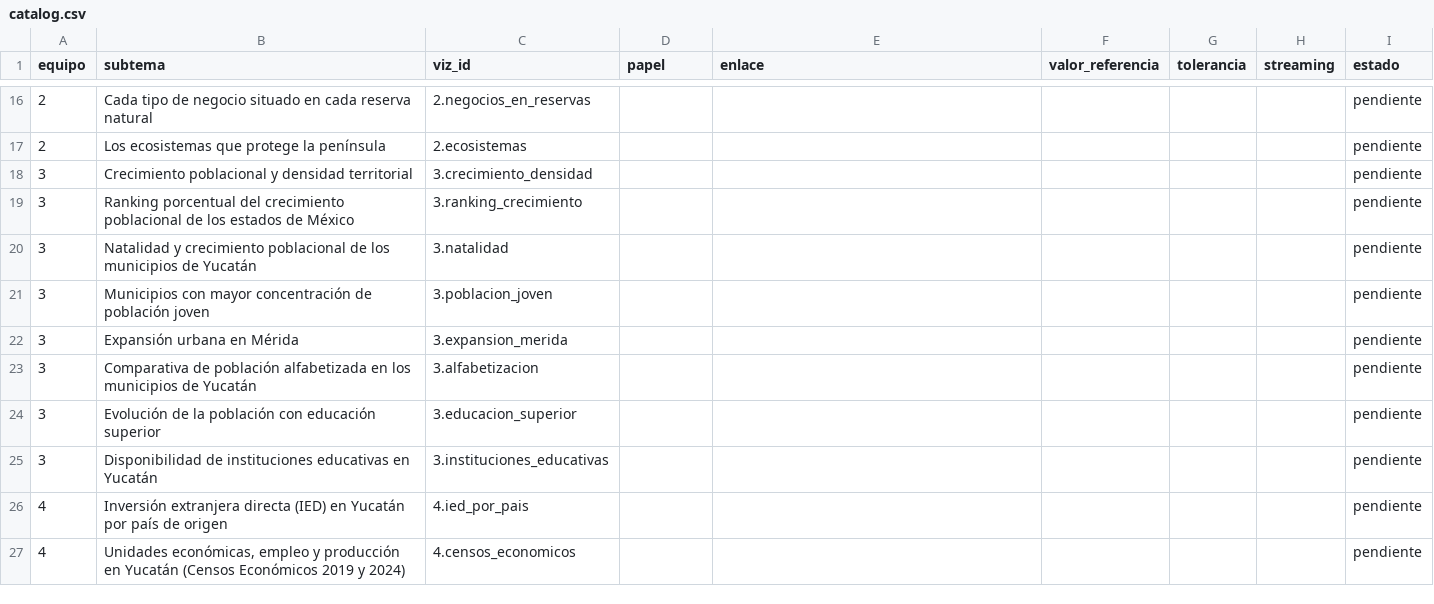
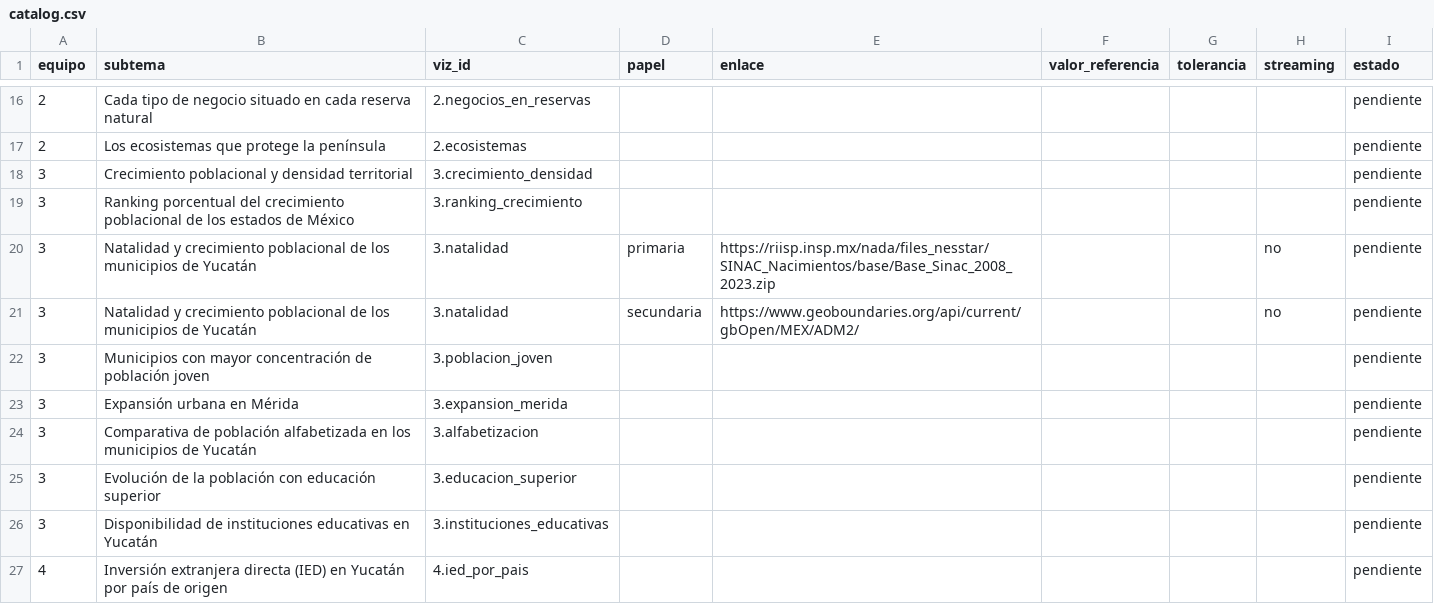
Before and after one commit to Sarita9115/ebook_vis, a CSV file: catalog/catalog.csv, drawn as a sheet; only a part is shown, gaps mark what is left out; the shorter side is filled out with more unchanged rows.

```diff
--- a/catalog/catalog.csv
+++ b/catalog/catalog.csv
@@ -19,3 +19,4 @@ equipo,subtema,viz_id,papel,enlace,valor_referencia,tolerancia,streaming,estado
 3,"Ranking porcentual del crecimiento poblacional de los estados de México",3.ranking_crecimiento,,,,,,pendiente
-3,"Natalidad y crecimiento poblacional de los municipios de Yucatán",3.natalidad,,,,,,pendiente
+3,"Natalidad y crecimiento poblacional de los municipios de Yucatán",3.natalidad,primaria,https://riisp.insp.mx/nada/files_nesstar/SINAC_Nacimientos/base/Base_Sinac_2008_2023.zip,,,no,pendiente
+3,"Natalidad y crecimiento poblacional de los municipios de Yucatán",3.natalidad,secundaria,https://www.geoboundaries.org/api/current/gbOpen/MEX/ADM2/,,,no,pendiente
 3,"Municipios con mayor concentración de población joven",3.poblacion_joven,,,,,,pendiente
```
Also changed, not shown: 6 other files.
